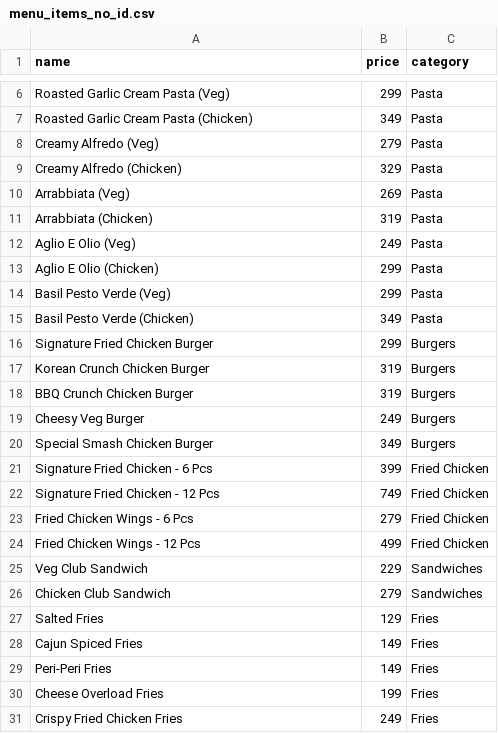
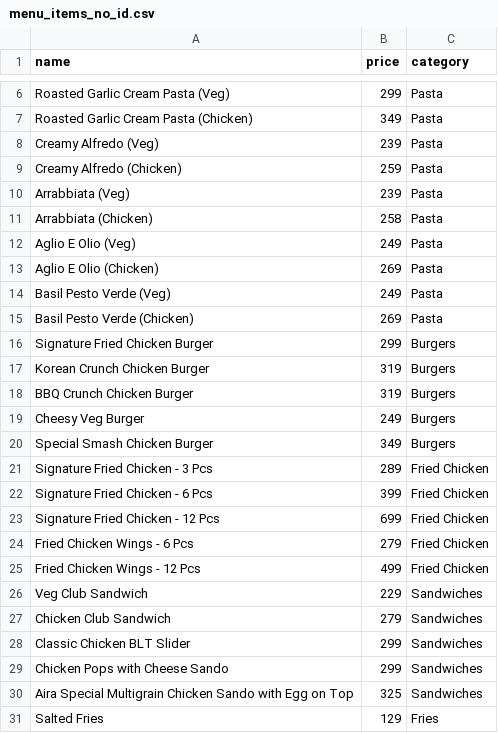
Before and after one commit to saymonchatterjee-byte/aira-cafe, a CSV file: menu_items_no_id.csv, drawn as a sheet; only a part is shown, gaps mark what is left out; the shorter side is filled out with more unchanged rows; the diff covers the shown part only.

Commit message:
Update master menu items, prices, variants and new Fried Rice & Noodles category

```diff
--- a/menu_items_no_id.csv
+++ b/menu_items_no_id.csv
@@ -7,10 +7,10 @@ Roasted Garlic Cream Pasta (Veg),299,Pasta
 Roasted Garlic Cream Pasta (Chicken),349,Pasta
-Creamy Alfredo (Veg),279,Pasta
-Creamy Alfredo (Chicken),329,Pasta
-Arrabbiata (Veg),269,Pasta
-Arrabbiata (Chicken),319,Pasta
+Creamy Alfredo (Veg),239,Pasta
+Creamy Alfredo (Chicken),259,Pasta
+Arrabbiata (Veg),239,Pasta
+Arrabbiata (Chicken),258,Pasta
 Aglio E Olio (Veg),249,Pasta
-Aglio E Olio (Chicken),299,Pasta
-Basil Pesto Verde (Veg),299,Pasta
-Basil Pesto Verde (Chicken),349,Pasta
+Aglio E Olio (Chicken),269,Pasta
+Basil Pesto Verde (Veg),249,Pasta
+Basil Pesto Verde (Chicken),269,Pasta
 Signature Fried Chicken Burger,299,Burgers
@@ -20,4 +20,5 @@ Cheesy Veg Burger,249,Burgers
 Special Smash Chicken Burger,349,Burgers
+Signature Fried Chicken - 3 Pcs,289,Fried Chicken
 Signature Fried Chicken - 6 Pcs,399,Fried Chicken
-Signature Fried Chicken - 12 Pcs,749,Fried Chicken
+Signature Fried Chicken - 12 Pcs,699,Fried Chicken
 Fried Chicken Wings - 6 Pcs,279,Fried Chicken
@@ -26,2 +27,5 @@ Veg Club Sandwich,229,Sandwiches
 Chicken Club Sandwich,279,Sandwiches
+Classic Chicken BLT Slider,299,Sandwiches
+Chicken Pops with Cheese Sando,299,Sandwiches
+Aira Special Multigrain Chicken Sando with Egg on Top,325,Sandwiches
 Salted Fries,129,Fries
```
Also changed, not shown: 13 added rows and 2 edited cells elsewhere in this file, menu_items_base_names.csv, 2 other files.
